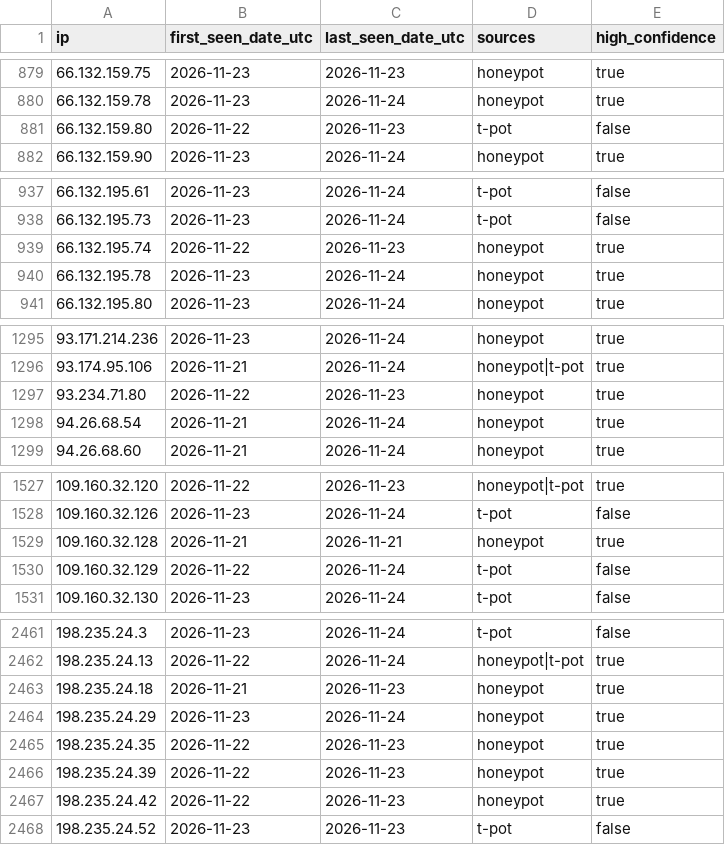
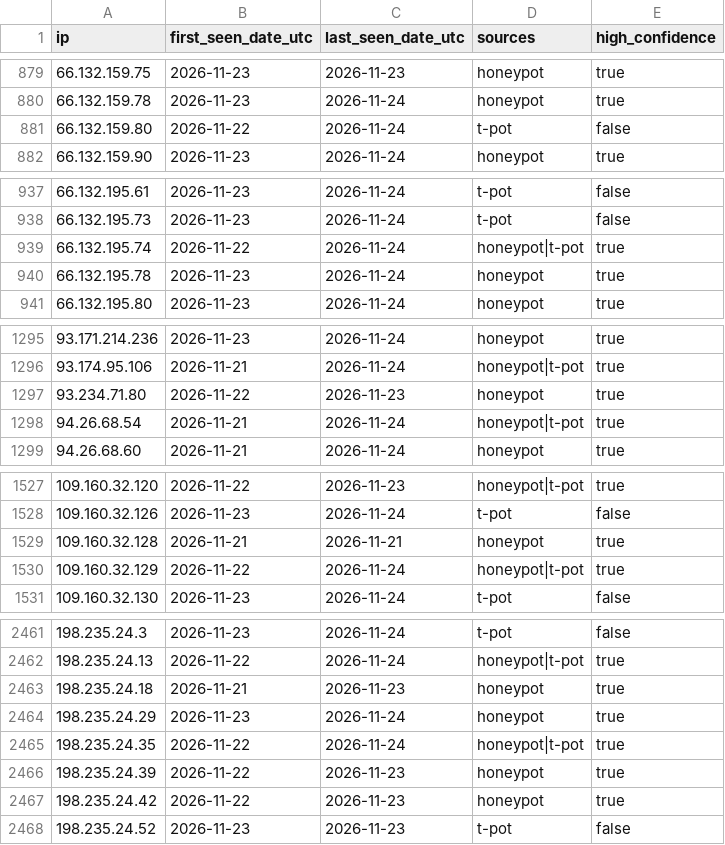
Before and after one commit to kotivahdit/blocklist, a CSV file: ipv4-all-7d.csv, drawn as a sheet; only a part is shown, gaps mark what is left out; the diff covers the shown part only.

```diff
--- a/ipv4-all-7d.csv
+++ b/ipv4-all-7d.csv
@@ -880,3 +880,3 @@ ip,first_seen_date_utc,last_seen_date_utc,sources,high_confidence
 66.132.159.78,2026-11-23,2026-11-24,honeypot,true
-66.132.159.80,2026-11-22,2026-11-23,t-pot,false
+66.132.159.80,2026-11-22,2026-11-24,t-pot,false
 66.132.159.90,2026-11-23,2026-11-24,honeypot,true
@@ -938,3 +938,3 @@ ip,first_seen_date_utc,last_seen_date_utc,sources,high_confidence
 66.132.195.73,2026-11-23,2026-11-24,t-pot,false
-66.132.195.74,2026-11-22,2026-11-23,honeypot,true
+66.132.195.74,2026-11-22,2026-11-24,honeypot|t-pot,true
 66.132.195.78,2026-11-23,2026-11-24,honeypot,true
@@ -1297,3 +1297,3 @@ ip,first_seen_date_utc,last_seen_date_utc,sources,high_confidence
 93.234.71.80,2026-11-22,2026-11-23,honeypot,true
-94.26.68.54,2026-11-21,2026-11-24,honeypot,true
+94.26.68.54,2026-11-21,2026-11-24,honeypot|t-pot,true
 94.26.68.60,2026-11-21,2026-11-24,honeypot,true
@@ -1529,3 +1529,3 @@ ip,first_seen_date_utc,last_seen_date_utc,sources,high_confidence
 109.160.32.128,2026-11-21,2026-11-21,honeypot,true
-109.160.32.129,2026-11-22,2026-11-24,t-pot,false
+109.160.32.129,2026-11-22,2026-11-24,honeypot|t-pot,true
 109.160.32.130,2026-11-23,2026-11-24,t-pot,false
@@ -2464,3 +2464,3 @@ ip,first_seen_date_utc,last_seen_date_utc,sources,high_confidence
 198.235.24.29,2026-11-23,2026-11-24,honeypot,true
-198.235.24.35,2026-11-22,2026-11-23,honeypot,true
+198.235.24.35,2026-11-22,2026-11-24,honeypot|t-pot,true
 198.235.24.39,2026-11-22,2026-11-23,honeypot,true
```
Also changed, not shown: 2 edited cells elsewhere in this file, misp/hashes.csv, 9 other files.
